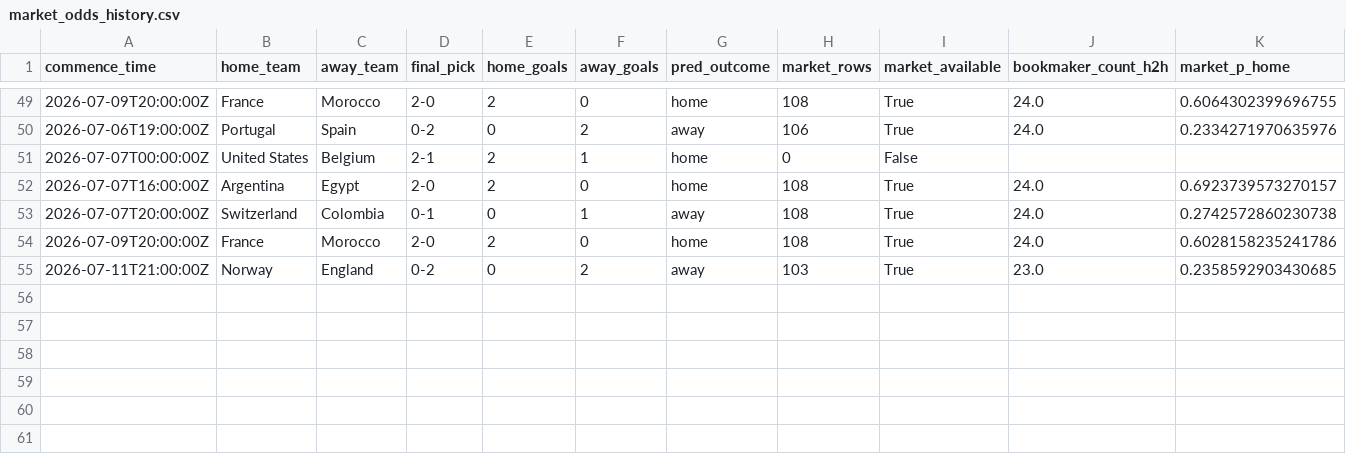
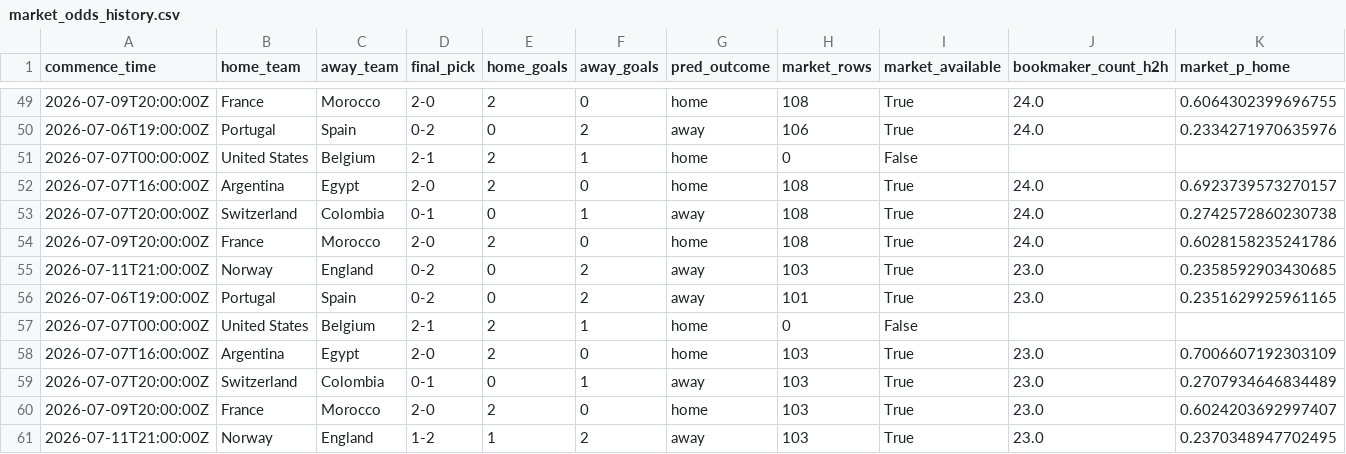
Before and after one commit to daniedorfling18-maker/Claude, a CSV file: outputs/market_odds_history/market_odds_history.csv, drawn as a sheet; only a part is shown, gaps mark what is left out; rows hold the shown columns only; the diff names each change by its address in the sheet, - before the commit and + after, or states it on an @@ line.

```diff
--- a/outputs/market_odds_history/market_odds_history.csv
+++ b/outputs/market_odds_history/market_odds_history.csv
+row 56: 2026-07-06T19:00:00Z | Portugal | Spain | 0-2 | 0 | 2 | away | 101 | True | 23.0 | 0.2351629925961165
+row 57: 2026-07-07T00:00:00Z | United States | Belgium | 2-1 | 2 | 1 | home | 0 | False
+row 58: 2026-07-07T16:00:00Z | Argentina | Egypt | 2-0 | 2 | 0 | home | 103 | True | 23.0 | 0.7006607192303109
+row 59: 2026-07-07T20:00:00Z | Switzerland | Colombia | 0-1 | 0 | 1 | away | 103 | True | 23.0 | 0.2707934646834489
+row 60: 2026-07-09T20:00:00Z | France | Morocco | 2-0 | 2 | 0 | home | 103 | True | 23.0 | 0.6024203692997407
+row 61: 2026-07-11T21:00:00Z | Norway | England | 1-2 | 1 | 2 | away | 103 | True | 23.0 | 0.2370348947702495
```
Also changed, not shown: outputs/final_leader_decision_round_summary_profiles/base_mc/leader_mc_candidate_tests.csv, outputs/final_leader_decision_round_summary_profiles/confirmation_500k/leader_mc_candidate_tests.csv, 38 other files.
